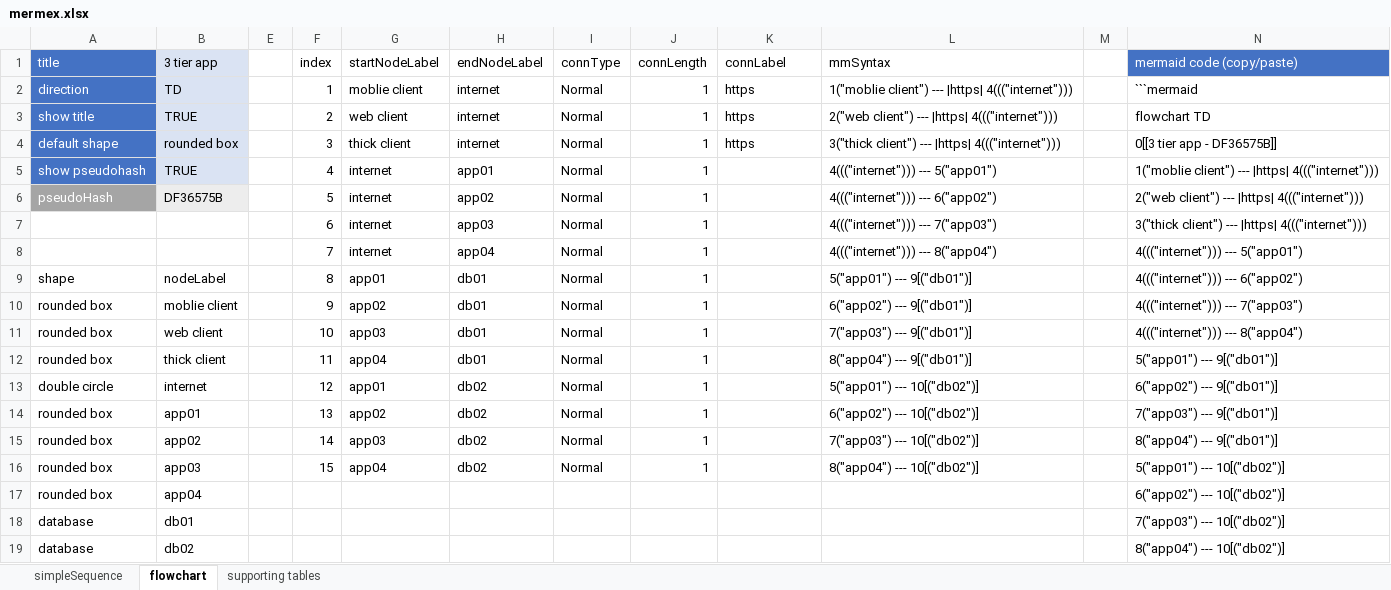
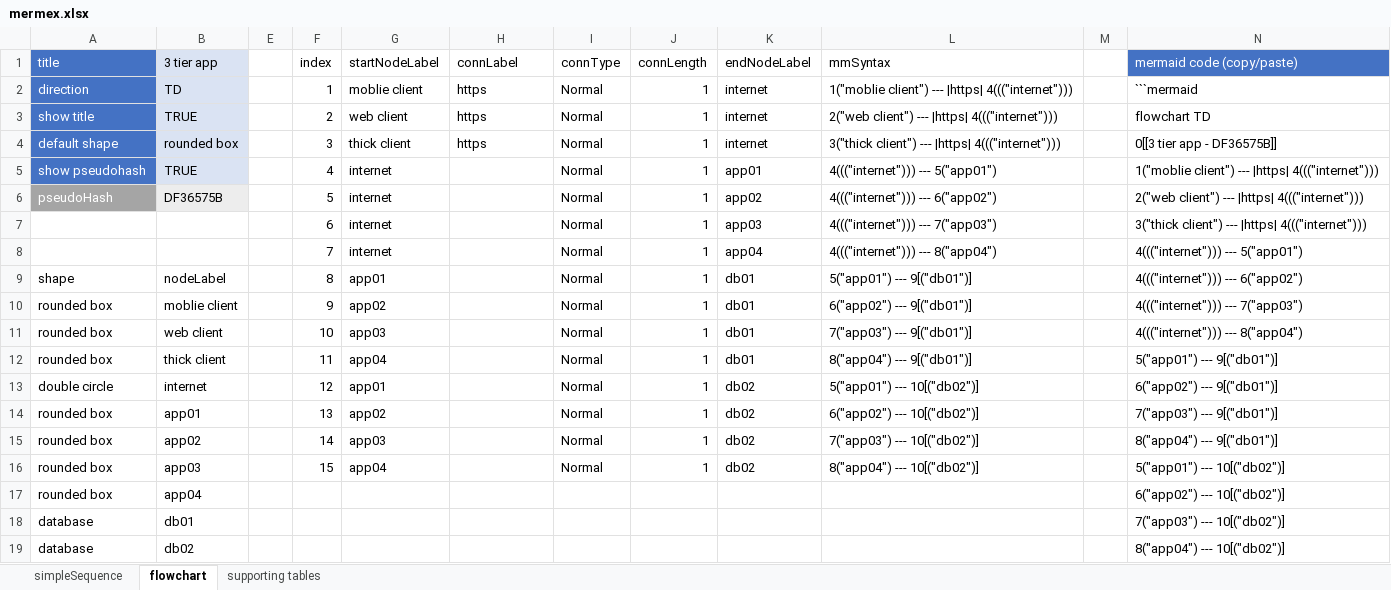
Before and after one commit to pgaljan/mermex, an Excel workbook: mermex.xlsx, sheet flowchart, drawn as a sheet; values as stored, in another font and other column widths than the file's, no borders; conditional formats and table styles not drawn; the diff names each change by its address in the sheet, - before the commit and + after, or states it on an @@ line.

Commit message:
Add files via upload
changed column orders

```diff
--- a/mermex.xlsx (sheet flowchart)
+++ b/mermex.xlsx (sheet flowchart)
-H1: endNodeLabel
+H1: connLabel
-K1: connLabel
+K1: endNodeLabel
-H2:H4 (connLabel): internet
+H2:H4 (connLabel): https
-K2:K4 (endNodeLabel): https
+K2:K4 (endNodeLabel): internet
-H5 (connLabel): app01
+H5 (connLabel): (empty)
-K5 (endNodeLabel): (empty)
+K5 (endNodeLabel): app01
-H6 (connLabel): app02
+H6 (connLabel): (empty)
-K6 (endNodeLabel): (empty)
+K6 (endNodeLabel): app02
-H7 (connLabel): app03
+H7 (connLabel): (empty)
-K7 (endNodeLabel): (empty)
+K7 (endNodeLabel): app03
-H8 (connLabel): app04
+H8 (connLabel): (empty)
-K8 (endNodeLabel): (empty)
+K8 (endNodeLabel): app04
-H9:H12 (connLabel): db01
+H9:H12 (connLabel): (empty)
-K9:K12 (endNodeLabel): (empty)
+K9:K12 (endNodeLabel): db01
-H13:H16 (connLabel): db02
+H13:H16 (connLabel): (empty)
-K13:K16 (endNodeLabel): (empty)
+K13:K16 (endNodeLabel): db02
```
Also changed, not shown: sheet simpleSequence.
